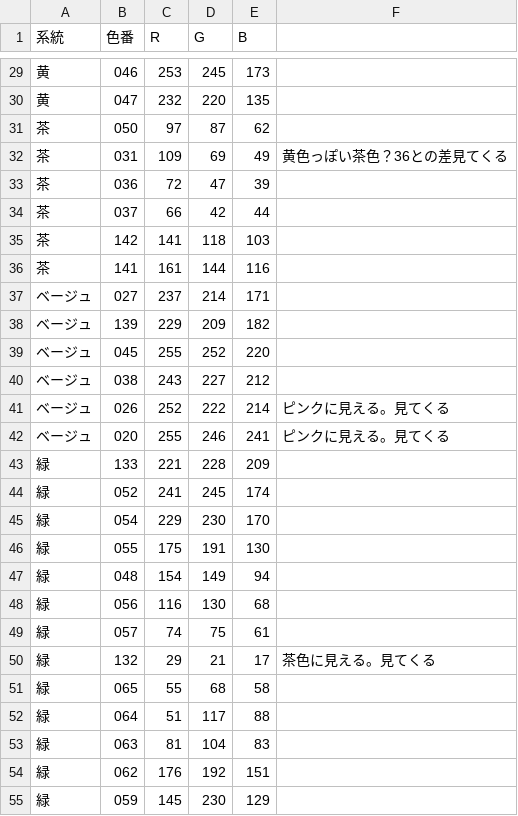
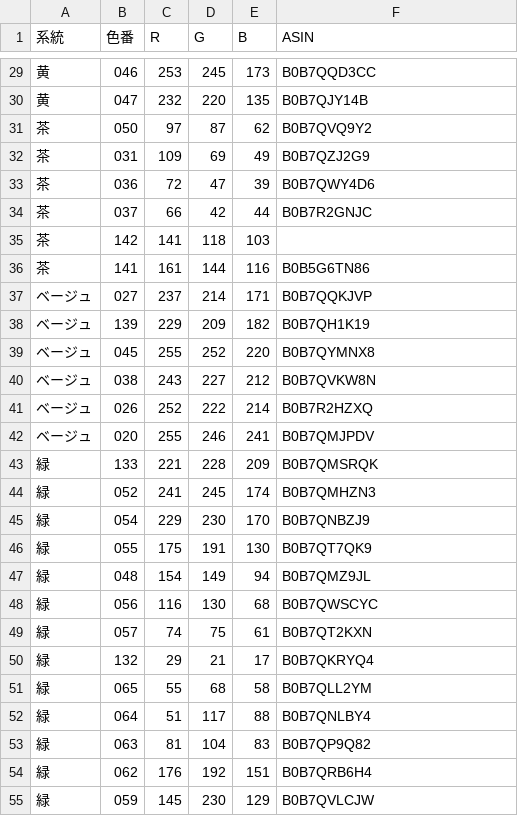
Before and after one commit to KojiKobayashi/csv2image, a CSV file: data/merinorainbow.csv, drawn as a sheet; only a part is shown, gaps mark what is left out; the diff covers the shown part only.

```diff
--- a/data/merinorainbow.csv
+++ b/data/merinorainbow.csv
@@ -1 +1 @@
-系統,色番,R,G,B,
+"系統","色番","R","G","B","ASIN"
@@ -29,6 +29,6 @@
-黄,046,253,245,173,
-黄,047,232,220,135,
-茶,050,97,87,62,
-茶,031,109,69,49,黄色っぽい茶色？36との差見てくる
-茶,036,72,47,39,
-茶,037,66,42,44,
+"黄","046","253","245","173","B0B7QQD3CC"
+"黄","047","232","220","135","B0B7QJY14B"
+"茶","050","97","87","62","B0B7QVQ9Y2"
+"茶","031","109","69","49","B0B7QZJ2G9"
+"茶","036","72","47","39","B0B7QWY4D6"
+"茶","037","66","42","44","B0B7R2GNJC"
@@ -36,20 +36,20 @@
-茶,141,161,144,116,
-ベージュ,027,237,214,171,
-ベージュ,139,229,209,182,
-ベージュ,045,255,252,220,
-ベージュ,038,243,227,212,
-ベージュ,026,252,222,214,ピンクに見える。見てくる
-ベージュ,020,255,246,241,ピンクに見える。見てくる
-緑,133,221,228,209,
-緑,052,241,245,174,
-緑,054,229,230,170,
-緑,055,175,191,130,
-緑,048,154,149,94,
-緑,056,116,130,68,
-緑,057,74,75,61,
-緑,132,29,21,17,茶色に見える。見てくる
-緑,065,55,68,58,
-緑,064,51,117,88,
-緑,063,81,104,83,
-緑,062,176,192,151,
-緑,059,145,230,129,
+"茶","141","161","144","116","B0B5G6TN86"
+"ベージュ","027","237","214","171","B0B7QQKJVP"
+"ベージュ","139","229","209","182","B0B7QH1K19"
+"ベージュ","045","255","252","220","B0B7QYMNX8"
+"ベージュ","038","243","227","212","B0B7QVKW8N"
+"ベージュ","026","252","222","214","B0B7R2HZXQ"
+"ベージュ","020","255","246","241","B0B7QMJPDV"
+"緑","133","221","228","209","B0B7QMSRQK"
+"緑","052","241","245","174","B0B7QMHZN3"
+"緑","054","229","230","170","B0B7QNBZJ9"
+"緑","055","175","191","130","B0B7QT7QK9"
+"緑","048","154","149","94","B0B7QMZ9JL"
+"緑","056","116","130","68","B0B7QWSCYC"
+"緑","057","74","75","61","B0B7QT2KXN"
+"緑","132","29","21","17","B0B7QKRYQ4"
+"緑","065","55","68","58","B0B7QLL2YM"
+"緑","064","51","117","88","B0B7QNLBY4"
+"緑","063","81","104","83","B0B7QP9Q82"
+"緑","062","176","192","151","B0B7QRB6H4"
+"緑","059","145","230","129","B0B7QVLCJW"
```
Also changed, not shown: 64 edited cells elsewhere in this file, 8 other files.
